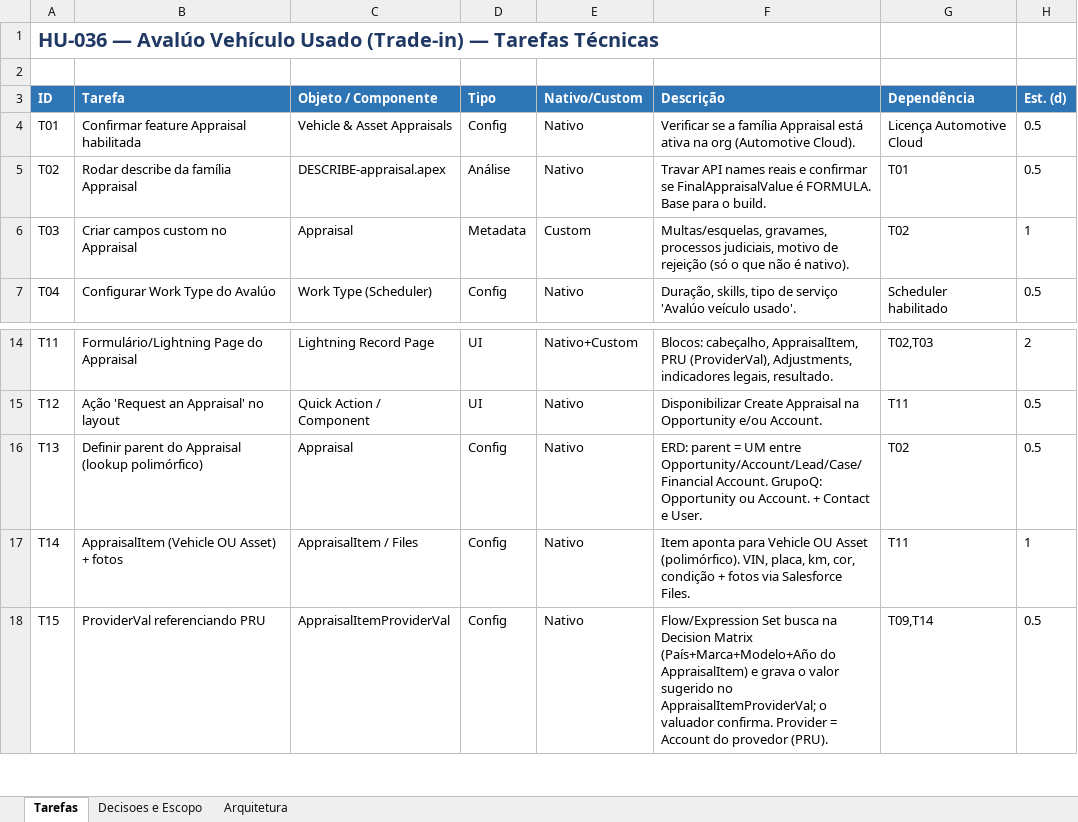
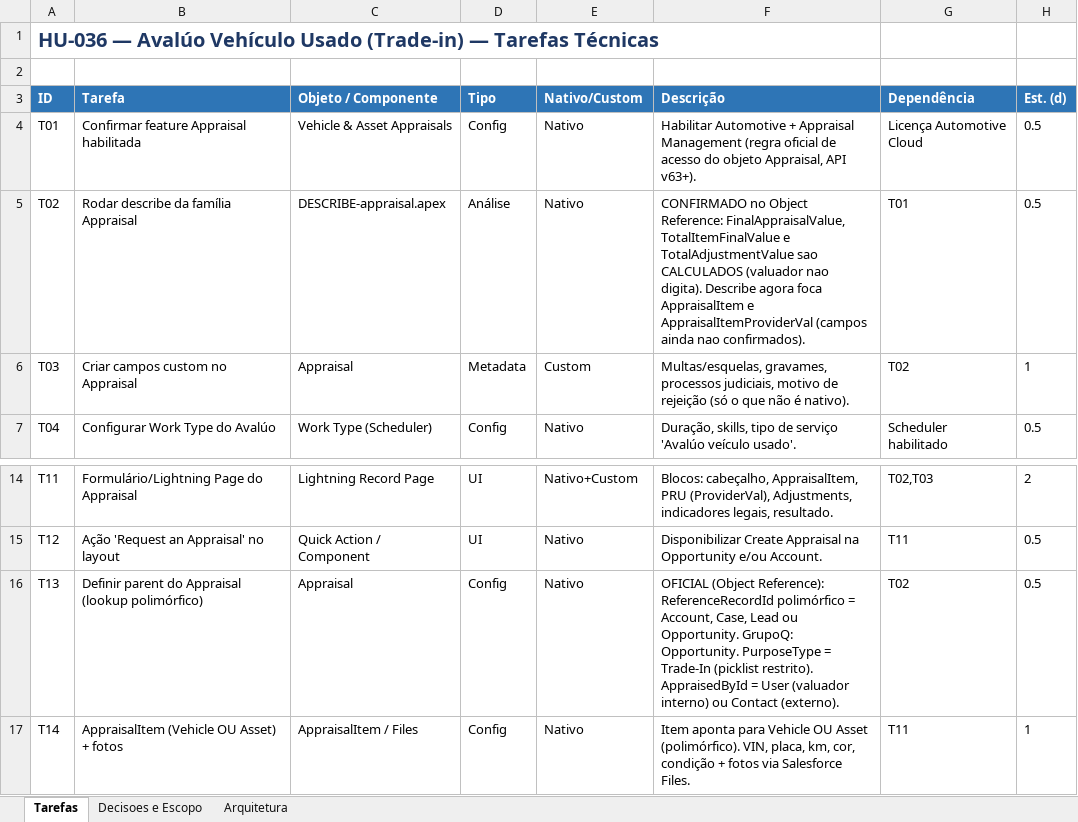
Before and after one commit to Dbelt337/diario-implantacao, an Excel workbook: deploy/hu036-avaluo/HU036_Tarefas_Tecnicas.xlsx, sheet Tarefas, drawn as a sheet; only a part is shown, gaps mark what is left out; the shorter side is filled out with more unchanged rows; values as stored, in another font and other column widths than the file's, no borders; the diff names each change by its address in the sheet, - before the commit and + after, or states it on an @@ line.

```diff
--- a/deploy/hu036-avaluo/HU036_Tarefas_Tecnicas.xlsx (sheet Tarefas)
+++ b/deploy/hu036-avaluo/HU036_Tarefas_Tecnicas.xlsx (sheet Tarefas)
-F4 (Descrição): Verificar se a família Appraisal está ativa na org (Automotive Cloud).
+F4 (Descrição): Habilitar Automotive + Appraisal Management (regra oficial de acesso do objeto Appraisal, API v63+).
-F5 (Descrição): Travar API names reais e confirmar se FinalAppraisalValue é FORMULA. Base para o build.
+F5 (Descrição): CONFIRMADO no Object Reference: FinalAppraisalValue, TotalItemFinalValue e TotalAdjustmentValue sao CALCULADOS (valuador nao digita). Describe agora foca AppraisalItem e AppraisalItemProviderVal (campos ainda nao confirmados).
-F16 (Descrição): ERD: parent = UM entre Opportunity/Account/Lead/Case/Financial Account. GrupoQ: Opportunity ou Account. + Contact e User.
+F16 (Descrição): OFICIAL (Object Reference): ReferenceRecordId polimórfico = Account, Case, Lead ou Opportunity. GrupoQ: Opportunity. PurposeType = Trade-In (picklist restrito). AppraisedById = User (valuador interno) ou Contact (externo).
```
Also changed, not shown: sheet Decisoes e Escopo, 1 other file.
